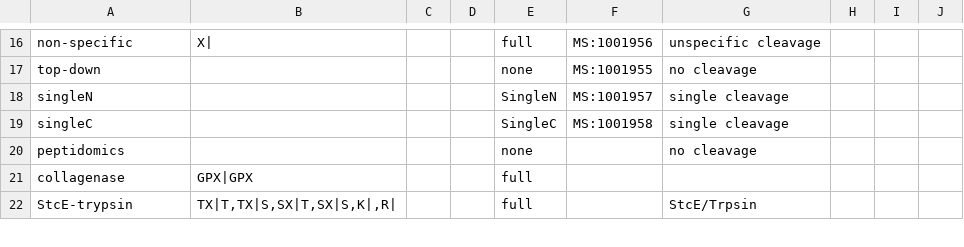
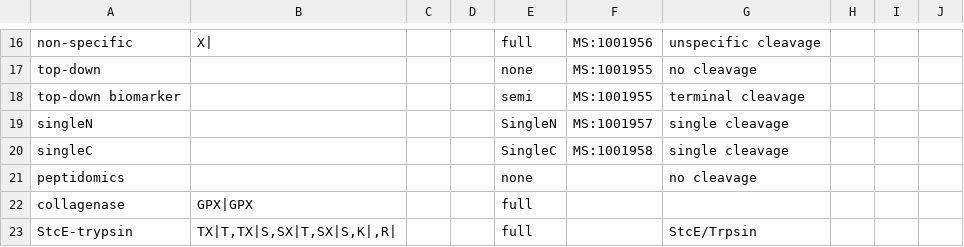
Before and after one commit to smith-chem-wisc/mzLib, a TSV file: Proteomics/ProteolyticDigestion/proteases.tsv, drawn as a sheet; only a part is shown, gaps mark what is left out; the diff names each change by its address in the sheet, - before the commit and + after, or states it on an @@ line.

Commit message:
first correct top-down biomarker test

```diff
--- a/Proteomics/ProteolyticDigestion/proteases.tsv
+++ b/Proteomics/ProteolyticDigestion/proteases.tsv
+row 18: top-down biomarker |  |  |  | semi | MS:1001955 | terminal cleavage
```
Also changed, not shown: 3 other files.
